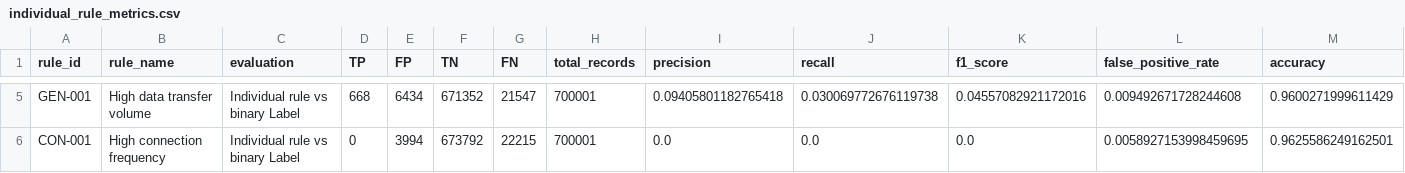
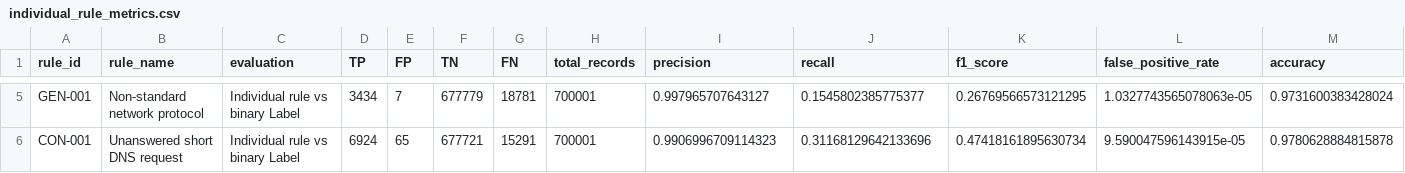
Before and after one commit to sssalekh/CSIMS, a CSV file: evaluation/results/individual_rule_metrics.csv, drawn as a sheet; only a part is shown, gaps mark what is left out; the diff covers the shown part only; the diff names each change by its address in the sheet, - before the commit and + after, or states it on an @@ line.

```diff
--- a/evaluation/results/individual_rule_metrics.csv
+++ b/evaluation/results/individual_rule_metrics.csv
-B5 (rule_name): High data transfer volume
+B5 (rule_name): Non-standard network protocol
-D5 (TP): 668
+D5 (TP): 3434
-E5 (FP): 6434
+E5 (FP): 7
-F5 (TN): 671352
+F5 (TN): 677779
-G5 (FN): 21547
+G5 (FN): 18781
-I5 (precision): 0.09405801182765418
+I5 (precision): 0.997965707643127
-J5 (recall): 0.030069772676119738
+J5 (recall): 0.1545802385775377
-K5 (f1_score): 0.04557082921172016
+K5 (f1_score): 0.26769566573121295
-L5 (false_positive_rate): 0.009492671728244608
+L5 (false_positive_rate): 1.0327743565078063e-05
-M5 (accuracy): 0.9600271999611429
+M5 (accuracy): 0.9731600383428024
-B6 (rule_name): High connection frequency
+B6 (rule_name): Unanswered short DNS request
-D6 (TP): 0
+D6 (TP): 6924
-E6 (FP): 3994
+E6 (FP): 65
-F6 (TN): 673792
+F6 (TN): 677721
-G6 (FN): 22215
+G6 (FN): 15291
-I6 (precision): 0.0
+I6 (precision): 0.9906996709114323
-J6 (recall): 0.0
+J6 (recall): 0.31168129642133696
-K6 (f1_score): 0.0
+K6 (f1_score): 0.47418161895630734
-L6 (false_positive_rate): 0.0058927153998459695
+L6 (false_positive_rate): 9.590047596143915e-05
-M6 (accuracy): 0.9625586249162501
+M6 (accuracy): 0.9780628884815878
```
Also changed, not shown: 29 edited cells elsewhere in this file, dataset/calibration_results/test_individual_rule_comparison.csv, dataset/calibration_results/test_overall_comparison.csv, 20 other files.
